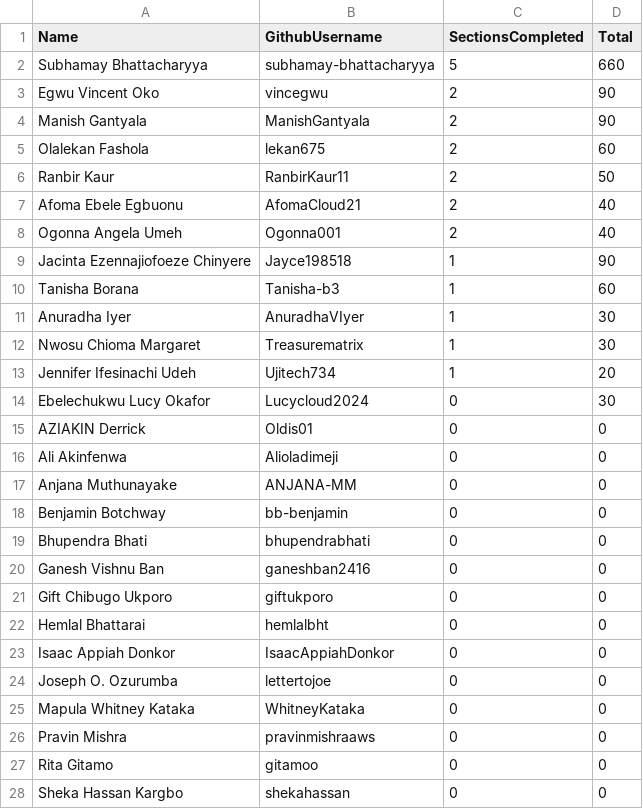
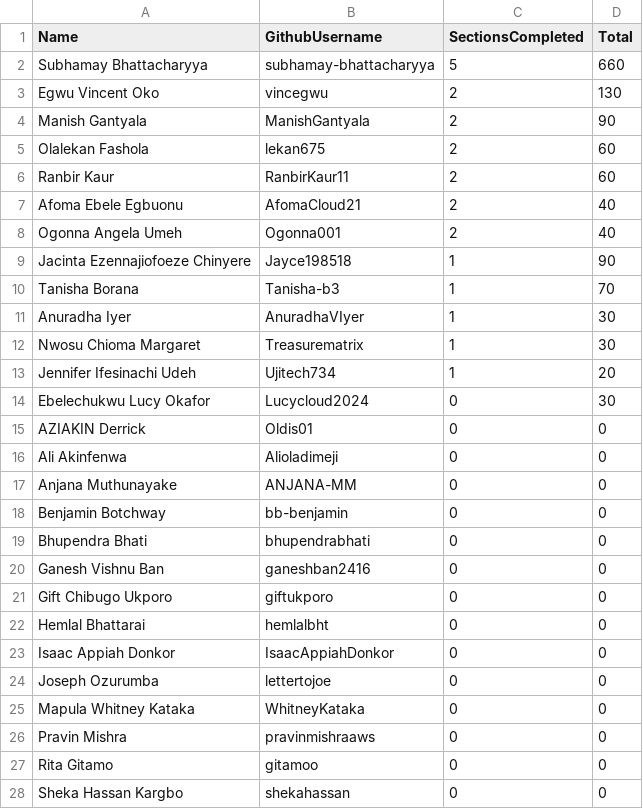
Before and after one commit to pravinmishraaws/dmi.pravinmishra.com, a CSV file: data/self-paced-leaderboard.csv, drawn as a sheet; only a part is shown.

Commit message:
Update leaderboard + badge pages — automated review run 2026-08-25T13:23:10+00:00

```diff
--- a/data/self-paced-leaderboard.csv
+++ b/data/self-paced-leaderboard.csv
@@ -2,6 +2,6 @@ Name,GithubUsername,SectionsCompleted,Total
 Subhamay Bhattacharyya,subhamay-bhattacharyya,5,660
-Egwu Vincent Oko,vincegwu,2,90
+Egwu Vincent Oko,vincegwu,2,130
 Manish Gantyala,ManishGantyala,2,90
 Olalekan Fashola,lekan675,2,60
-Ranbir Kaur,RanbirKaur11,2,50
+Ranbir Kaur,RanbirKaur11,2,60
 Afoma Ebele Egbuonu,AfomaCloud21,2,40
@@ -9,3 +9,3 @@ Ogonna Angela Umeh,Ogonna001,2,40
 Jacinta Ezennajiofoeze Chinyere,Jayce198518,1,90
-Tanisha Borana,Tanisha-b3,1,60
+Tanisha Borana,Tanisha-b3,1,70
 Anuradha Iyer,AnuradhaVIyer,1,30
@@ -23,3 +23,3 @@ Hemlal Bhattarai,hemlalbht,0,0
 Isaac Appiah Donkor,IsaacAppiahDonkor,0,0
-Joseph O. Ozurumba,lettertojoe,0,0
+Joseph Ozurumba,lettertojoe,0,0
 Mapula Whitney Kataka,WhitneyKataka,0,0
```
Also changed, not shown: 30 other files.
